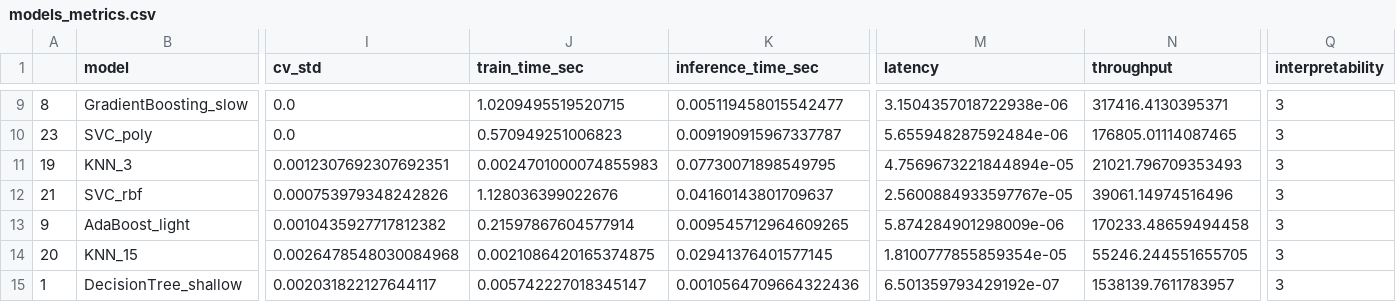
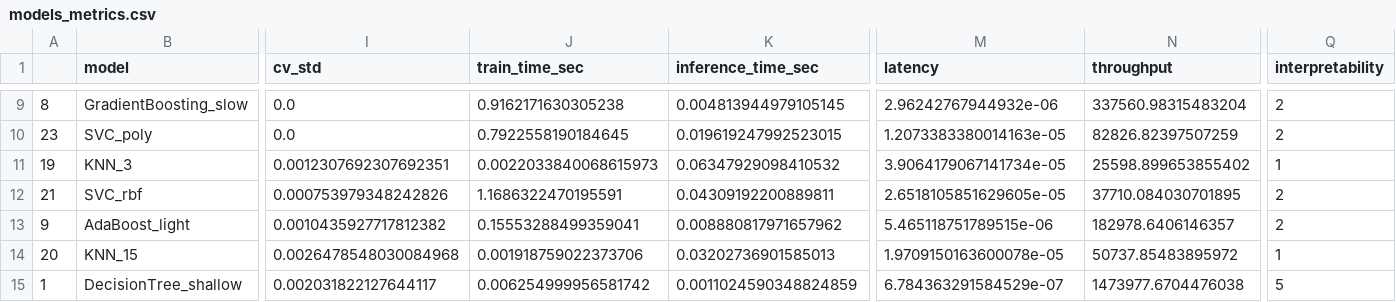
Before and after one commit to owmtgf/MagoLego_GaD, a CSV file: HW1/decision_metrics_collection/models_metrics.csv, drawn as a sheet; only a part is shown, gaps mark what is left out; the diff covers the shown part only; the diff names each change by its address in the sheet, - before the commit and + after, or states it on an @@ line.

Commit message:
fix interpretability scores

```diff
--- a/HW1/decision_metrics_collection/models_metrics.csv
+++ b/HW1/decision_metrics_collection/models_metrics.csv
-J9 (train_time_sec): 1.0209495519520715
+J9 (train_time_sec): 0.9162171630305238
-K9 (inference_time_sec): 0.005119458015542477
+K9 (inference_time_sec): 0.004813944979105145
-M9 (latency): 3.1504357018722938e-06
+M9 (latency): 2.96242767944932e-06
-N9 (throughput): 317416.4130395371
+N9 (throughput): 337560.98315483204
-Q9:Q10 (interpretability): 3
+Q9:Q10 (interpretability): 2
-J10 (train_time_sec): 0.570949251006823
+J10 (train_time_sec): 0.7922558190184645
-K10 (inference_time_sec): 0.009190915967337787
+K10 (inference_time_sec): 0.019619247992523015
-M10 (latency): 5.655948287592484e-06
+M10 (latency): 1.2073383380014163e-05
-N10 (throughput): 176805.01114087465
+N10 (throughput): 82826.82397507259
-J11 (train_time_sec): 0.0024701000074855983
+J11 (train_time_sec): 0.0022033840068615973
-K11 (inference_time_sec): 0.07730071898549795
+K11 (inference_time_sec): 0.06347929098410532
-M11 (latency): 4.7569673221844894e-05
+M11 (latency): 3.9064179067141734e-05
-N11 (throughput): 21021.796709353493
+N11 (throughput): 25598.899653855402
-Q11 (interpretability): 3
+Q11 (interpretability): 1
-J12 (train_time_sec): 1.128036399022676
+J12 (train_time_sec): 1.1686322470195591
-K12 (inference_time_sec): 0.04160143801709637
+K12 (inference_time_sec): 0.04309192200889811
-M12 (latency): 2.5600884933597767e-05
+M12 (latency): 2.6518105851629605e-05
-N12 (throughput): 39061.14974516496
+N12 (throughput): 37710.084030701895
-Q12:Q13 (interpretability): 3
+Q12:Q13 (interpretability): 2
-J13 (train_time_sec): 0.21597867604577914
+J13 (train_time_sec): 0.15553288499359041
-K13 (inference_time_sec): 0.009545712964609265
+K13 (inference_time_sec): 0.008880817971657962
-M13 (latency): 5.874284901298009e-06
+M13 (latency): 5.465118751789515e-06
-N13 (throughput): 170233.48659494458
+N13 (throughput): 182978.6406146357
-J14 (train_time_sec): 0.0021086420165374875
+J14 (train_time_sec): 0.001918759022373706
-K14 (inference_time_sec): 0.02941376401577145
+K14 (inference_time_sec): 0.03202736901585013
-M14 (latency): 1.8100777855859354e-05
+M14 (latency): 1.9709150163600078e-05
-N14 (throughput): 55246.244551655705
+N14 (throughput): 50737.85483895972
-Q14 (interpretability): 3
+Q14 (interpretability): 1
-J15 (train_time_sec): 0.005742227018345147
+J15 (train_time_sec): 0.006254999956581742
-K15 (inference_time_sec): 0.0010564709664322436
+K15 (inference_time_sec): 0.0011024590348824859
-M15 (latency): 6.501359793429192e-07
+M15 (latency): 6.784363291584529e-07
-N15 (throughput): 1538139.7611783957
+N15 (throughput): 1473977.6704476038
-Q15 (interpretability): 3
+Q15 (interpretability): 5
```
Also changed, not shown: 81 edited cells elsewhere in this file, 1 other file.
